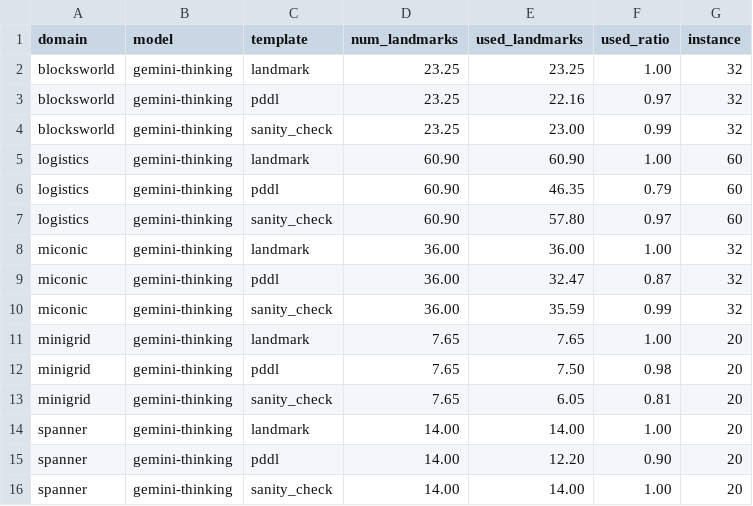
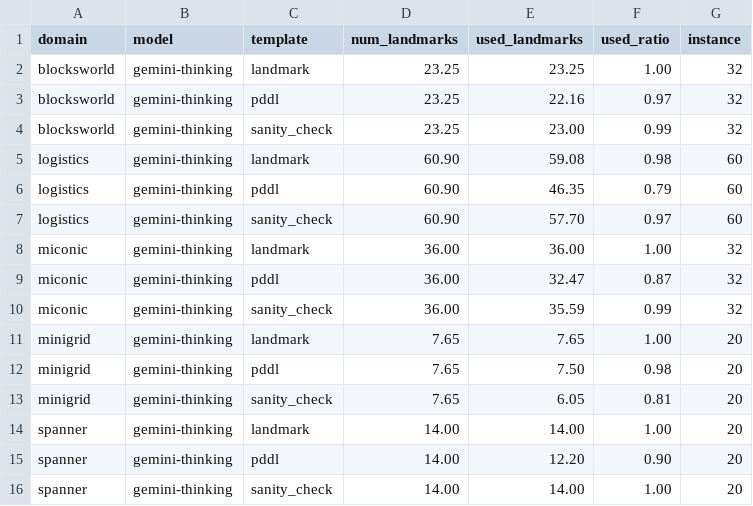
Before and after one commit to MarcoChit0/reasoning, a CSV file: data/experiments/only-gemini-thinking/landmark_usage_grouped.csv, drawn as a sheet.

```diff
--- a/data/experiments/only-gemini-thinking/landmark_usage_grouped.csv
+++ b/data/experiments/only-gemini-thinking/landmark_usage_grouped.csv
@@ -4,5 +4,5 @@ blocksworld,gemini-thinking,pddl,23.25,22.16,0.97,32
 blocksworld,gemini-thinking,sanity_check,23.25,23.00,0.99,32
-logistics,gemini-thinking,landmark,60.90,60.90,1.00,60
+logistics,gemini-thinking,landmark,60.90,59.08,0.98,60
 logistics,gemini-thinking,pddl,60.90,46.35,0.79,60
-logistics,gemini-thinking,sanity_check,60.90,57.80,0.97,60
+logistics,gemini-thinking,sanity_check,60.90,57.70,0.97,60
 miconic,gemini-thinking,landmark,36.00,36.00,1.00,32
```
Also changed, not shown: data/experiments/many-models/landmark_usage.csv, data/experiments/many-models/landmark_usage_grouped.csv, 8 other files.
